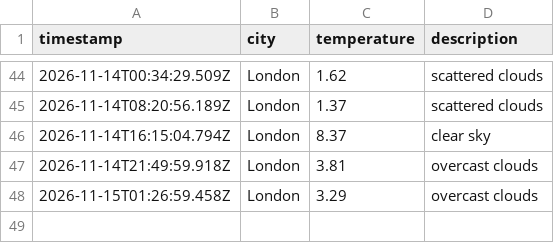
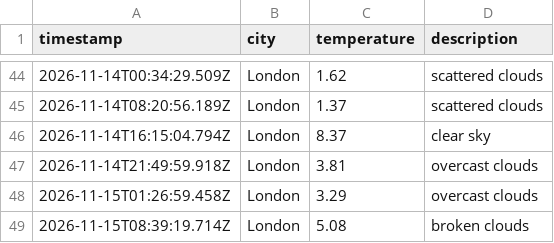
Before and after one commit to TheoHill10/weather-dataOps, a CSV file: data/weather_log.csv, drawn as a sheet; only a part is shown, gaps mark what is left out.

```diff
--- a/data/weather_log.csv
+++ b/data/weather_log.csv
@@ -48 +48,2 @@ timestamp,city,temperature,description
 2026-11-15T01:26:59.458Z,London,3.29,overcast clouds
+2026-11-15T08:39:19.714Z,London,5.08,broken clouds
```
Also changed, not shown: 1 other file.
